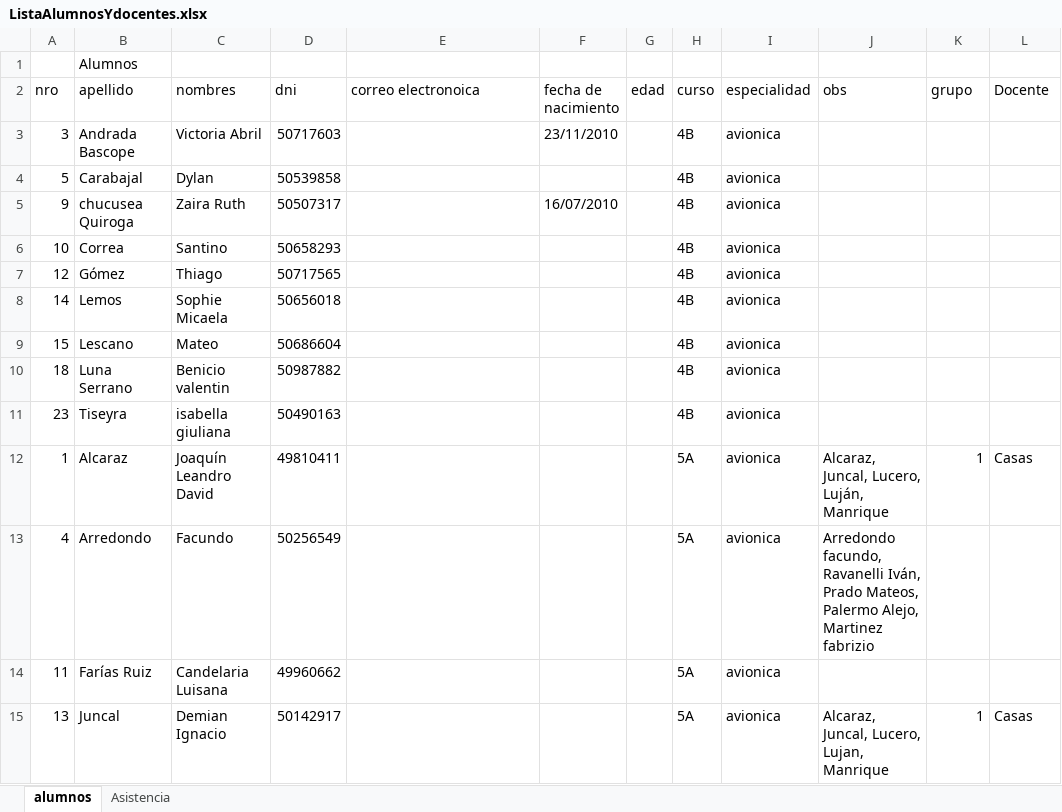
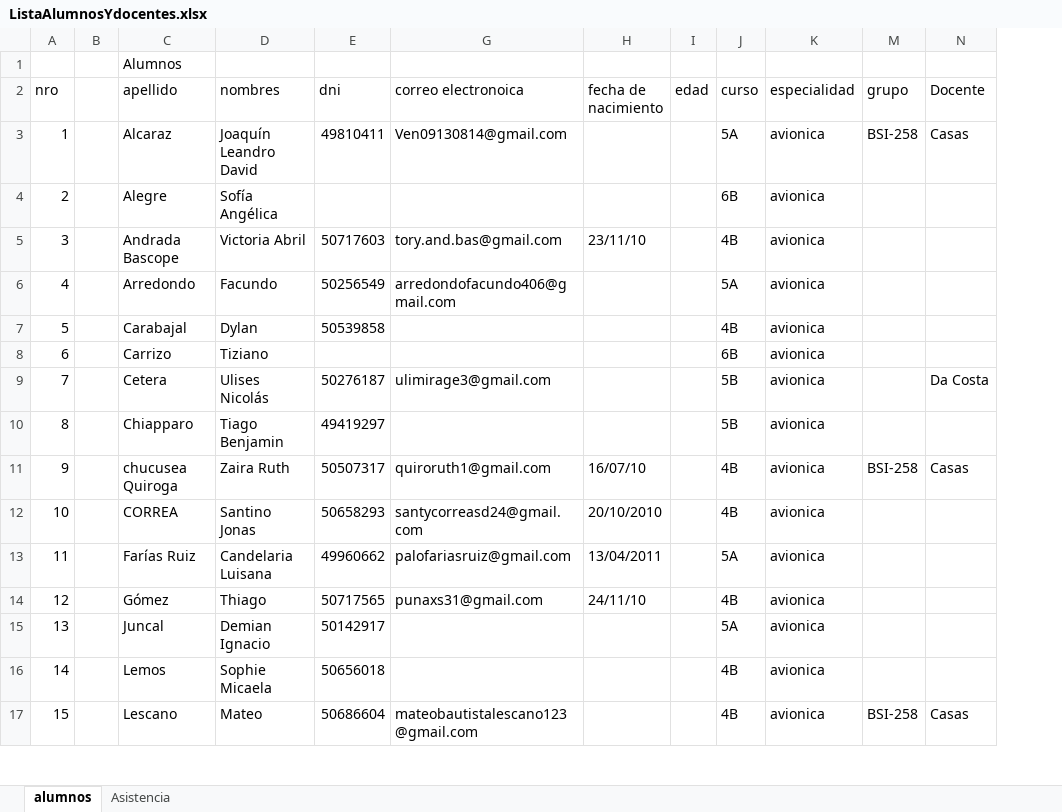
Before and after one commit to gcasas1972/CopaRobotica2026, an Excel workbook: documentacion/generada/ListaAlumnosYdocentes.xlsx, sheet alumnos, drawn as a sheet; only a part is shown; values as stored, in another font and other column widths than the file's, no cell formats; removed rows and columns are numbered as before the commit, all else as after; the diff covers the shown part only; the diff names each change by its address in the sheet, - before the commit and + after, or states it on an @@ line.

Commit message:
actualizacion de datos de alumnos y profesores

```diff
--- a/documentacion/generada/ListaAlumnosYdocentes.xlsx (sheet alumnos)
+++ b/documentacion/generada/ListaAlumnosYdocentes.xlsx (sheet alumnos)
+column B, empty
-column J (obs), empty
+row 3: 1 |  | Alcaraz | Joaquín Leandro David | 49810411 | Ven09130814@gmail.com |  |  | 5A | avionica | BSI-258 | Casas
+row 4: 2 |  | Alegre | Sofía Angélica |  |  |  |  | 6B | avionica
-G5 (correo electronoica): (empty)
+G5 (correo electronoica): tory.and.bas@gmail.com
-H5 (fecha de nacimiento): 23/11/2010
+H5 (fecha de nacimiento): 23/11/10
+row 6: 4 |  | Arredondo | Facundo | 50256549 | arredondofacundo406@gmail.com |  |  | 5A | avionica
+row 8: 6 |  | Carrizo | Tiziano |  |  |  |  | 6B | avionica
+row 9: 7 |  | Cetera | Ulises Nicolás | 50276187 | ulimirage3@gmail.com |  |  | 5B | avionica |  | Da Costa
@@ row 22 moved to row 10: 8 @@
-G11 (correo electronoica): (empty)
+G11 (correo electronoica): quiroruth1@gmail.com
-H11 (fecha de nacimiento): 16/07/2010
+H11 (fecha de nacimiento): 16/07/10
-M11 (grupo): (empty)
+M11 (grupo): BSI-258
-N11 (Docente): (empty)
+N11 (Docente): Casas
-C12 (apellido): Correa
+C12 (apellido): CORREA
-D12 (nombres): Santino
+D12 (nombres): Santino Jonas
-G12 (correo electronoica): (empty)
+G12 (correo electronoica): santycorreasd24@gmail.com
-H12 (fecha de nacimiento): (empty)
+H12 (fecha de nacimiento): 20/10/2010
+row 13: 11 |  | Farías Ruiz | Candelaria Luisana | 49960662 | palofariasruiz@gmail.com | 13/04/2011 |  | 5A | avionica
-G14 (correo electronoica): (empty)
+G14 (correo electronoica): punaxs31@gmail.com
-H14 (fecha de nacimiento): (empty)
+H14 (fecha de nacimiento): 24/11/10
+row 15: 13 |  | Juncal | Demian Ignacio | 50142917 |  |  |  | 5A | avionica
-G17 (correo electronoica): (empty)
+G17 (correo electronoica): mateobautistalescano123@gmail.com
-M17 (grupo): (empty)
+M17 (grupo): BSI-258
-N17 (Docente): (empty)
+N17 (Docente): Casas
-row 10: 18 | Luna Serrano | Benicio valentin | 50987882 |  |  |  | 4B | avionica
-row 11: 23 | Tiseyra | isabella giuliana | 50490163 |  |  |  | 4B | avionica
-row 12: 1 | Alcaraz | Joaquín Leandro David | 49810411 |  |  |  | 5A | avionica | Alcaraz, Juncal, Lucero, Luján, Manrique | 1 | Casas
-row 13: 4 | Arredondo | Facundo | 50256549 |  |  |  | 5A | avionica | Arredondo facundo, Ravanelli Iván, Prado Mateos, Palermo Alejo, Martinez fabrizio
-row 14: 11 | Farías Ruiz | Candelaria Luisana | 49960662 |  |  |  | 5A | avionica
-row 15: 13 | Juncal | Demian Ignacio | 50142917 |  |  |  | 5A | avionica | Alcaraz, Juncal, Lucero, Lujan, Manrique | 1 | Casas
```
Also changed, not shown: 26 added rows, 5 removed rows, 1 moved row and 39 edited cells elsewhere in this sheet, sheet Asistencia, cell formats, hidden cells, 1 other file.
